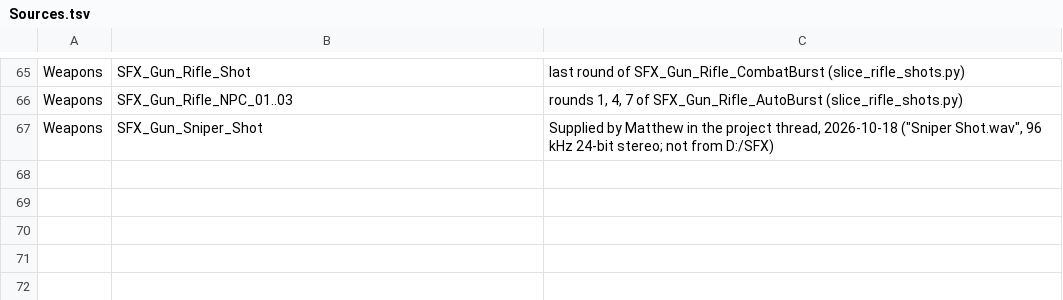
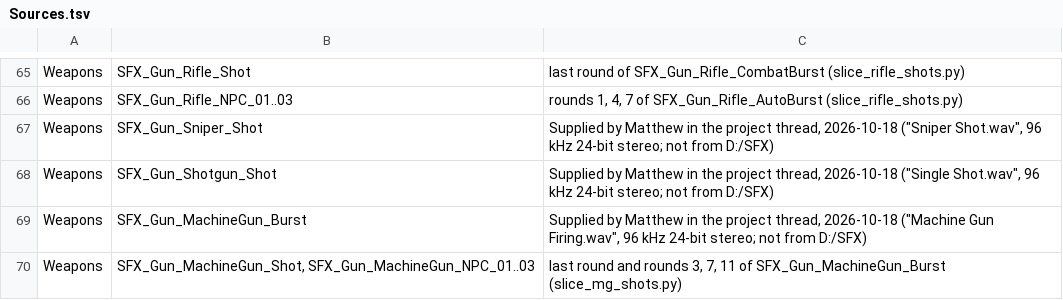
Before and after one commit to Gruntastic/VeilFall, a TSV file: ArtSource/VeilFall/Audio/Library/Sources.tsv, drawn as a sheet; only a part is shown, gaps mark what is left out; the diff names each change by its address in the sheet, - before the commit and + after, or states it on an @@ line.

```diff
--- a/ArtSource/VeilFall/Audio/Library/Sources.tsv
+++ b/ArtSource/VeilFall/Audio/Library/Sources.tsv
+row 68: Weapons | SFX_Gun_Shotgun_Shot | Supplied by Matthew in the project thread, 2026-10-18 ("Single Shot.wav", 96 kHz 24-bit stereo; not from D:/SFX)
+row 69: Weapons | SFX_Gun_MachineGun_Burst | Supplied by Matthew in the project thread, 2026-10-18 ("Machine Gun Firing.wav", 96 kHz 24-bit stereo; not from D:/SFX)
+row 70: Weapons | SFX_Gun_MachineGun_Shot, SFX_Gun_MachineGun_NPC_01..03 | last round and rounds 3, 7, 11 of SFX_Gun_MachineGun_Burst (slice_mg_shots.py)
```
Also changed, not shown: 16 other files.
